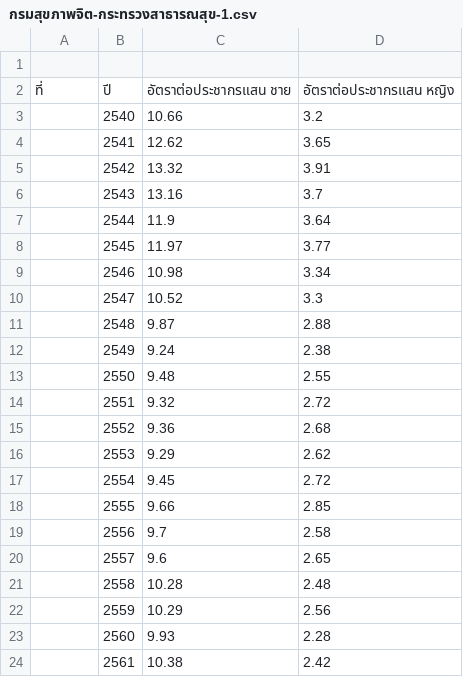
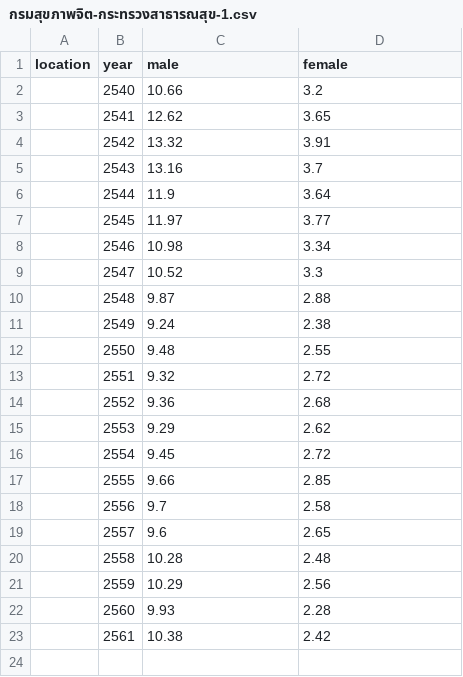
Before and after one commit to pawitra213/-, a CSV file: กรมสุขภาพจิต-กระทรวงสาธารณสุข-1.csv, drawn as a sheet.

Commit message:
Update กรมสุขภาพจิต-กระทรวงสาธารณสุข-1.csv

```diff
--- a/กรมสุขภาพจิต-กระทรวงสาธารณสุข-1.csv
+++ b/กรมสุขภาพจิต-กระทรวงสาธารณสุข-1.csv
@@ -1,3 +1,2 @@
-
-ที่,ปี,อัตราต่อประชากรแสน ชาย,อัตราต่อประชากรแสน หญิง
+location,year,male,female
 ,2540,10.66,3.2
```
